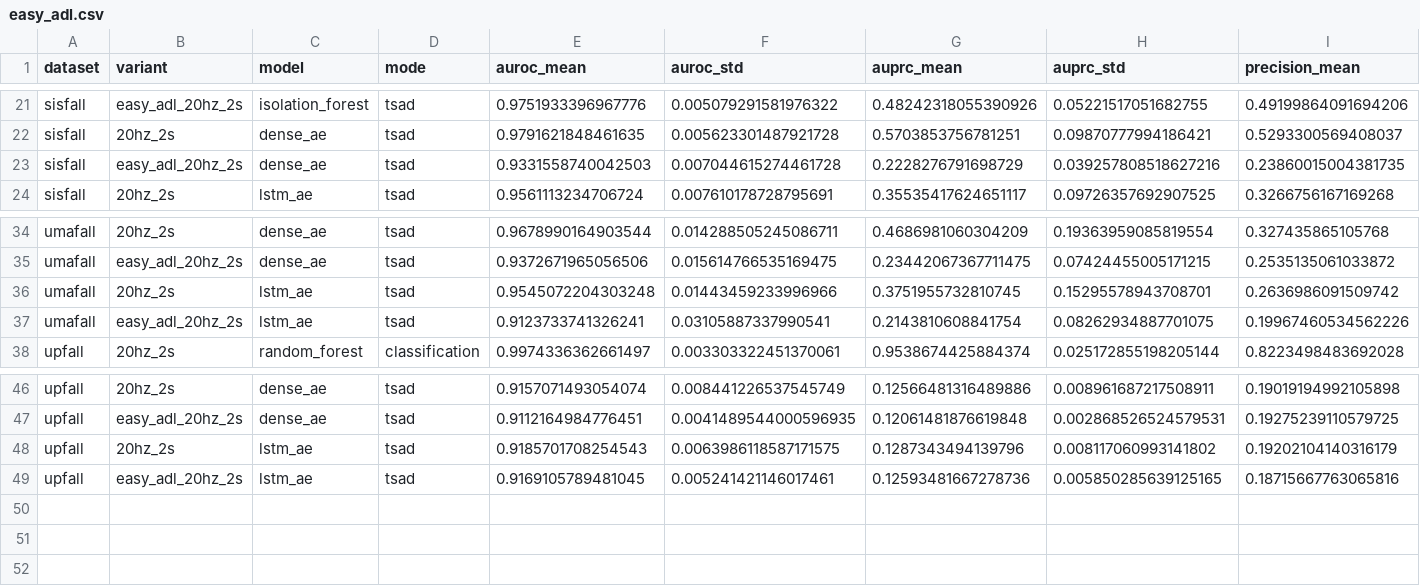
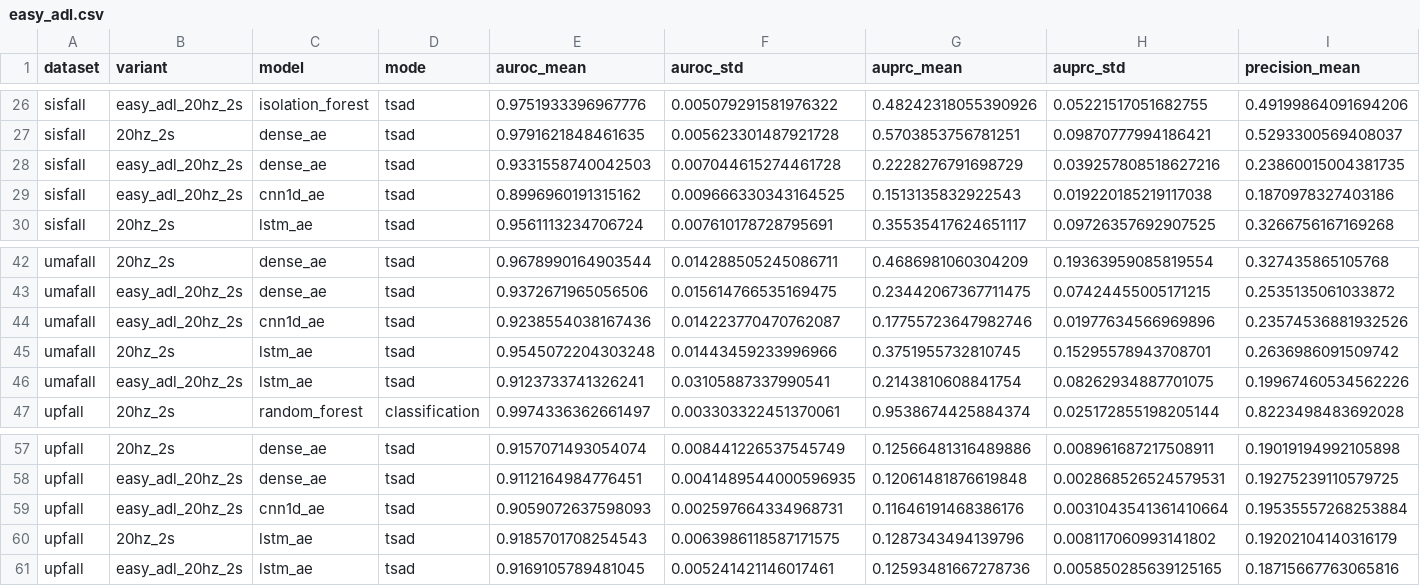
Before and after one commit to minhphan6624/Fall-TSAD, a CSV file: docs/results_trackers/easy_adl.csv, drawn as a sheet; only a part is shown, gaps mark what is left out; rows hold the shown columns only; the diff covers the shown part only; the diff names each change by its address in the sheet, - before the commit and + after, or states it on an @@ line.

```diff
--- a/docs/results_trackers/easy_adl.csv
+++ b/docs/results_trackers/easy_adl.csv
+row 29: sisfall | easy_adl_20hz_2s | cnn1d_ae | tsad | 0.8996960191315162 | 0.009666330343164525 | 0.1513135832922543 | 0.019220185219117038 | 0.1870978327403186
+row 44: umafall | easy_adl_20hz_2s | cnn1d_ae | tsad | 0.9238554038167436 | 0.014223770470762087 | 0.17755723647982746 | 0.01977634566969896 | 0.23574536881932526
+row 59: upfall | easy_adl_20hz_2s | cnn1d_ae | tsad | 0.9059072637598093 | 0.002597664334968731 | 0.11646191468386176 | 0.0031043541361410664 | 0.19535557268253884
```
Also changed, not shown: 9 added rows elsewhere in this file, 1 other file.
